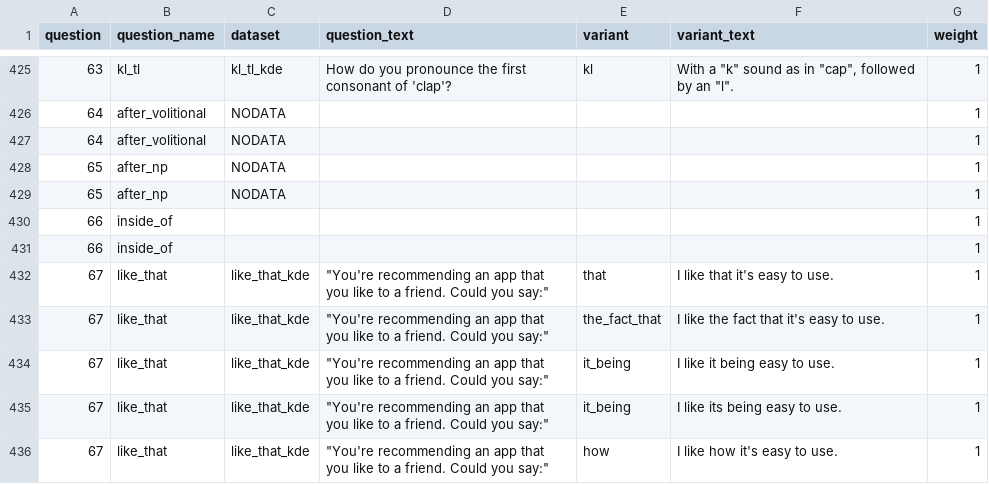
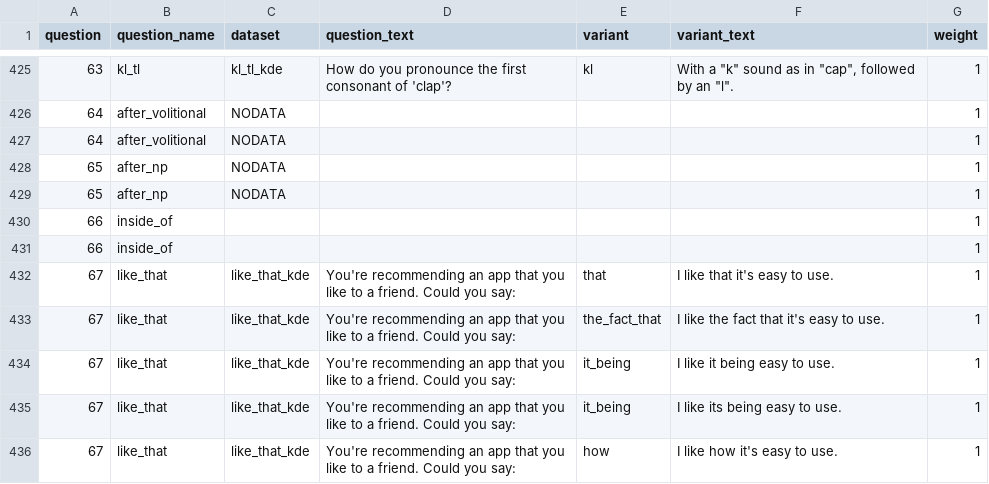
Before and after one commit to deepthigopal/public_datasets, a CSV file: en/app/questionnaire/main_questions.csv, drawn as a sheet; only a part is shown, gaps mark what is left out.

Commit message:
Update main_questions.csv

```diff
--- a/en/app/questionnaire/main_questions.csv
+++ b/en/app/questionnaire/main_questions.csv
@@ -431,6 +431,6 @@ question,question_name,dataset,question_text,variant,variant_text,weight
 66,inside_of,,,,,1
-67,like_that,like_that_kde,"""You're recommending an app that you like to a friend. Could you say:""",that,I like that it's easy to use. ,1
-67,like_that,like_that_kde,"""You're recommending an app that you like to a friend. Could you say:""",the_fact_that,I like the fact that it's easy to use. ,1
-67,like_that,like_that_kde,"""You're recommending an app that you like to a friend. Could you say:""",it_being,I like it being easy to use. ,1
-67,like_that,like_that_kde,"""You're recommending an app that you like to a friend. Could you say:""",it_being,I like its being easy to use. ,1
-67,like_that,like_that_kde,"""You're recommending an app that you like to a friend. Could you say:""",how,I like how it's easy to use.,1
+67,like_that,like_that_kde,You're recommending an app that you like to a friend. Could you say:,that,I like that it's easy to use. ,1
+67,like_that,like_that_kde,You're recommending an app that you like to a friend. Could you say:,the_fact_that,I like the fact that it's easy to use. ,1
+67,like_that,like_that_kde,You're recommending an app that you like to a friend. Could you say:,it_being,I like it being easy to use. ,1
+67,like_that,like_that_kde,You're recommending an app that you like to a friend. Could you say:,it_being,I like its being easy to use. ,1
+67,like_that,like_that_kde,You're recommending an app that you like to a friend. Could you say:,how,I like how it's easy to use.,1
```
